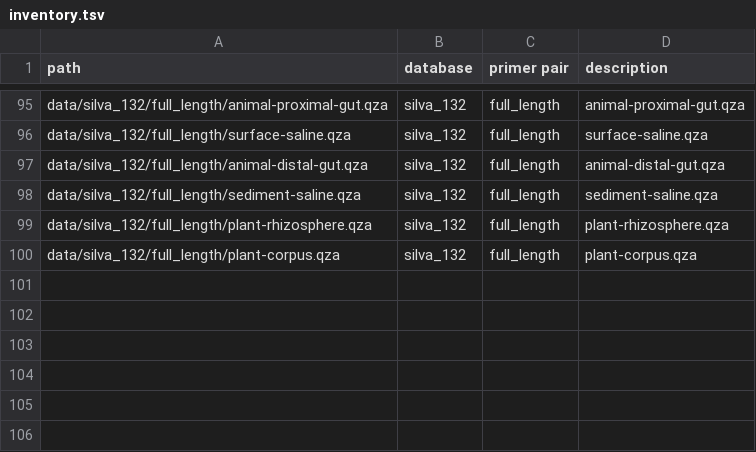
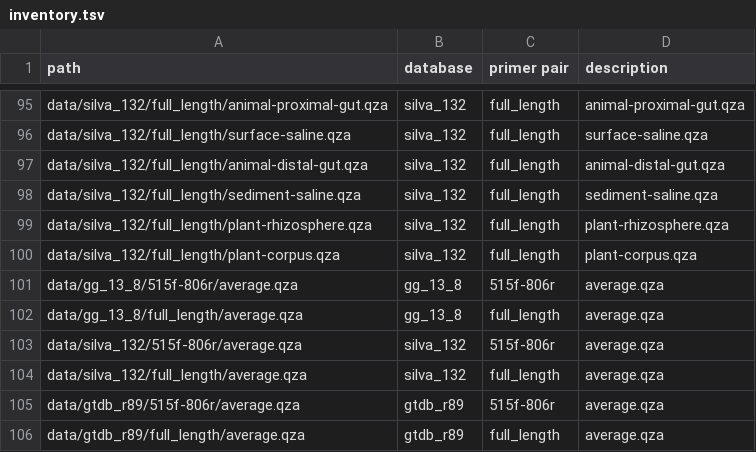
Before and after one commit to BenKaehler/readytowear, a TSV file: inventory.tsv, drawn as a sheet; only a part is shown, gaps mark what is left out; the diff names each change by its address in the sheet, - before the commit and + after, or states it on an @@ line.

Commit message:
Added EMPO3 average weights to all collections

```diff
--- a/inventory.tsv
+++ b/inventory.tsv
+row 101: data/gg_13_8/515f-806r/average.qza | gg_13_8 | 515f-806r | average.qza
+row 102: data/gg_13_8/full_length/average.qza | gg_13_8 | full_length | average.qza
+row 103: data/silva_132/515f-806r/average.qza | silva_132 | 515f-806r | average.qza
+row 104: data/silva_132/full_length/average.qza | silva_132 | full_length | average.qza
+row 105: data/gtdb_r89/515f-806r/average.qza | gtdb_r89 | 515f-806r | average.qza
+row 106: data/gtdb_r89/full_length/average.qza | gtdb_r89 | full_length | average.qza
```
Also changed, not shown: 10 other files.
